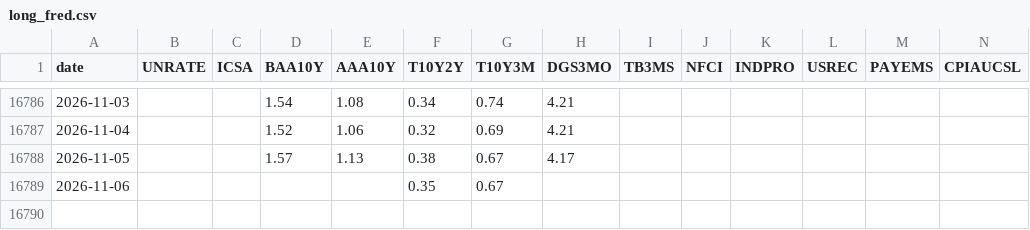
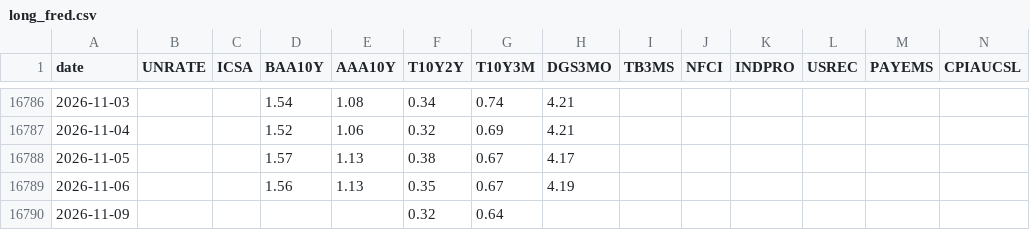
Before and after one commit to mryang82/market-data-history, a CSV file: data/long_fred.csv, drawn as a sheet; only a part is shown, gaps mark what is left out.

```diff
--- a/data/long_fred.csv
+++ b/data/long_fred.csv
@@ -16788,2 +16788,3 @@ date,UNRATE,ICSA,BAA10Y,AAA10Y,T10Y2Y,T10Y3M,DGS3MO,TB3MS,NFCI,INDPRO,USREC,PAYE
 2026-11-05,,,1.57,1.13,0.38,0.67,4.17,,,,,,
-2026-11-06,,,,,0.35,0.67,,,,,,,
+2026-11-06,,,1.56,1.13,0.35,0.67,4.19,,,,,,
+2026-11-09,,,,,0.32,0.64,,,,,,,
```
Also changed, not shown: data/fear_greed.csv, data/fred.csv, 4 other files.
